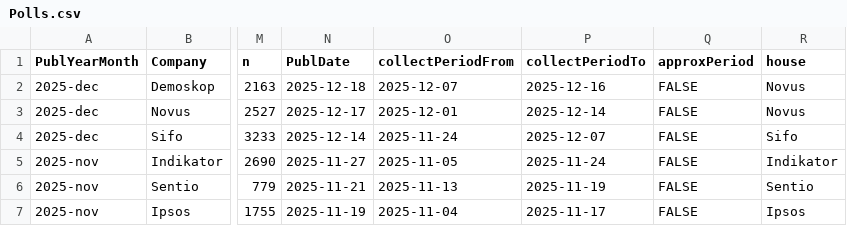
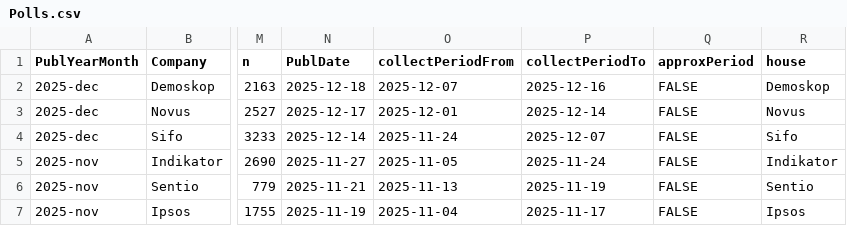
Before and after one commit to MansMeg/SwedishPolls, a CSV file: Data/Polls.csv, drawn as a sheet; only a part is shown, gaps mark what is left out; the diff names each change by its address in the sheet, - before the commit and + after, or states it on an @@ line.

Commit message:
adjusted house

```diff
--- a/Data/Polls.csv
+++ b/Data/Polls.csv
-R2 (house): Novus
+R2 (house): Demoskop
```
